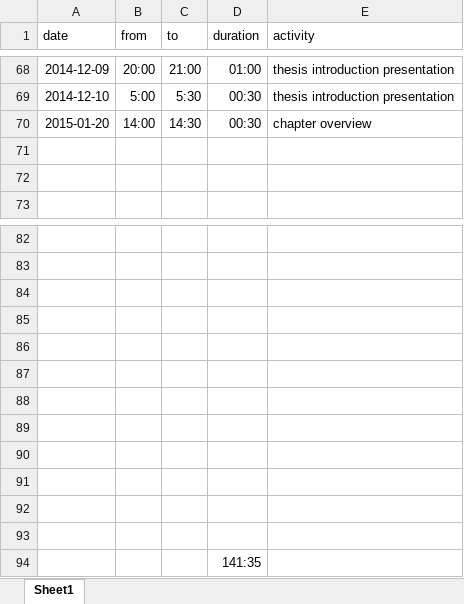
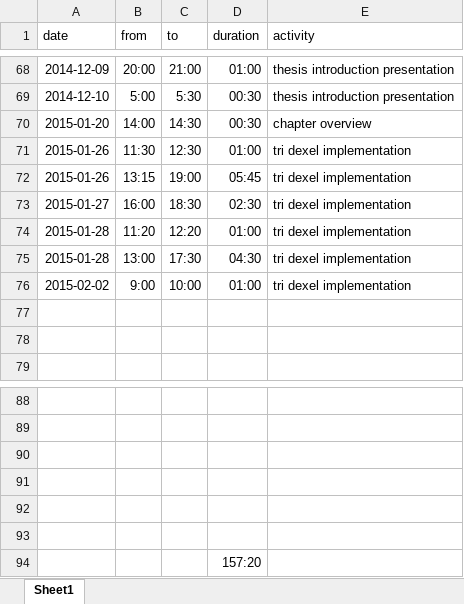
Before and after one commit to bernhardmgruber/master_thesis, an Excel workbook: documents/timelog.xlsx, sheet Sheet1, drawn as a sheet; only a part is shown, gaps mark what is left out; values as stored, in another font and other column widths than the file's, no borders; removed rows and columns are numbered as before the commit, all else as after; the diff names each change by its address in the sheet, - before the commit and + after, or states it on an @@ line.

Commit message:
timelog

```diff
--- a/documents/timelog.xlsx (sheet Sheet1)
+++ b/documents/timelog.xlsx (sheet Sheet1)
+row 71: 2015-01-26 | 11:30 | 12:30 | 01:00 | tri dexel implementation
+row 72: 2015-01-26 | 13:15 | 19:00 | 05:45 | tri dexel implementation
+row 73: 2015-01-27 | 16:00 | 18:30 | 02:30 | tri dexel implementation
+row 74: 2015-01-28 | 11:20 | 12:20 | 01:00 | tri dexel implementation
+row 75: 2015-01-28 | 13:00 | 17:30 | 04:30 | tri dexel implementation
+row 76: 2015-02-02 | 9:00 | 10:00 | 01:00 | tri dexel implementation
-row 88: (empty)
-row 89: (empty)
-row 90: (empty)
-row 91: (empty)
-row 92: (empty)
-row 93: (empty)
-D94 (duration): 141:35
+D94 (duration): 157:20
```
